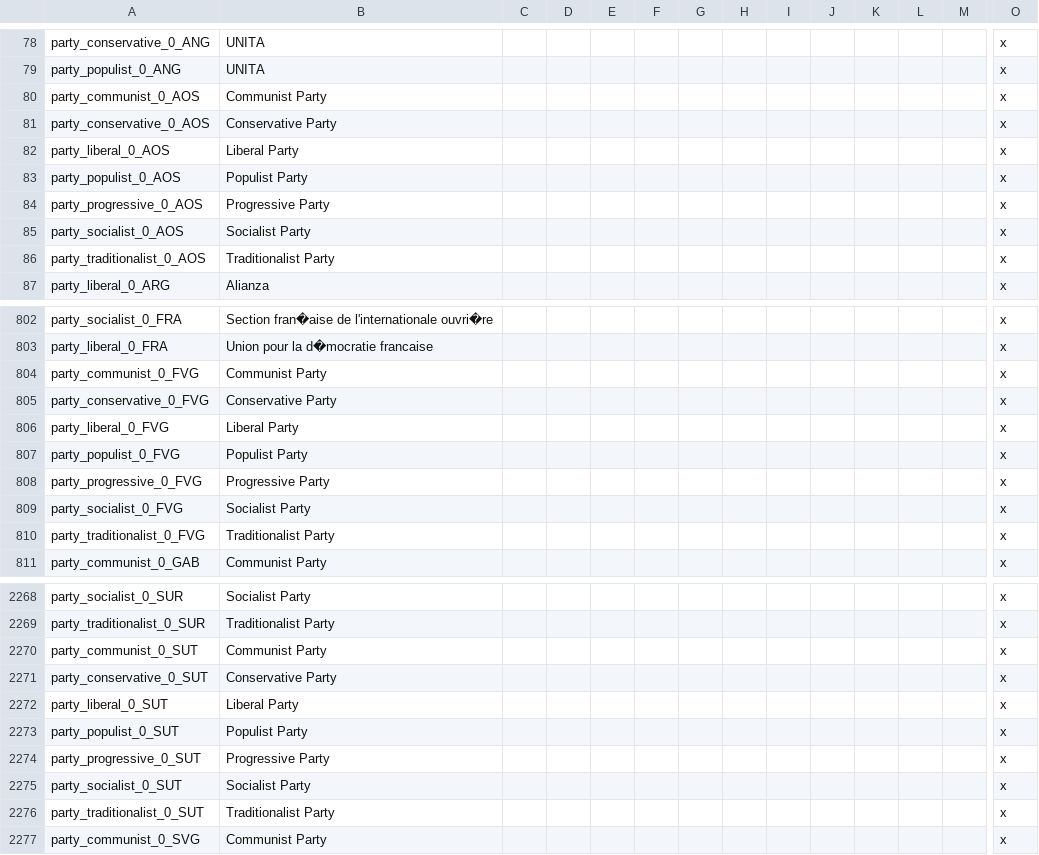
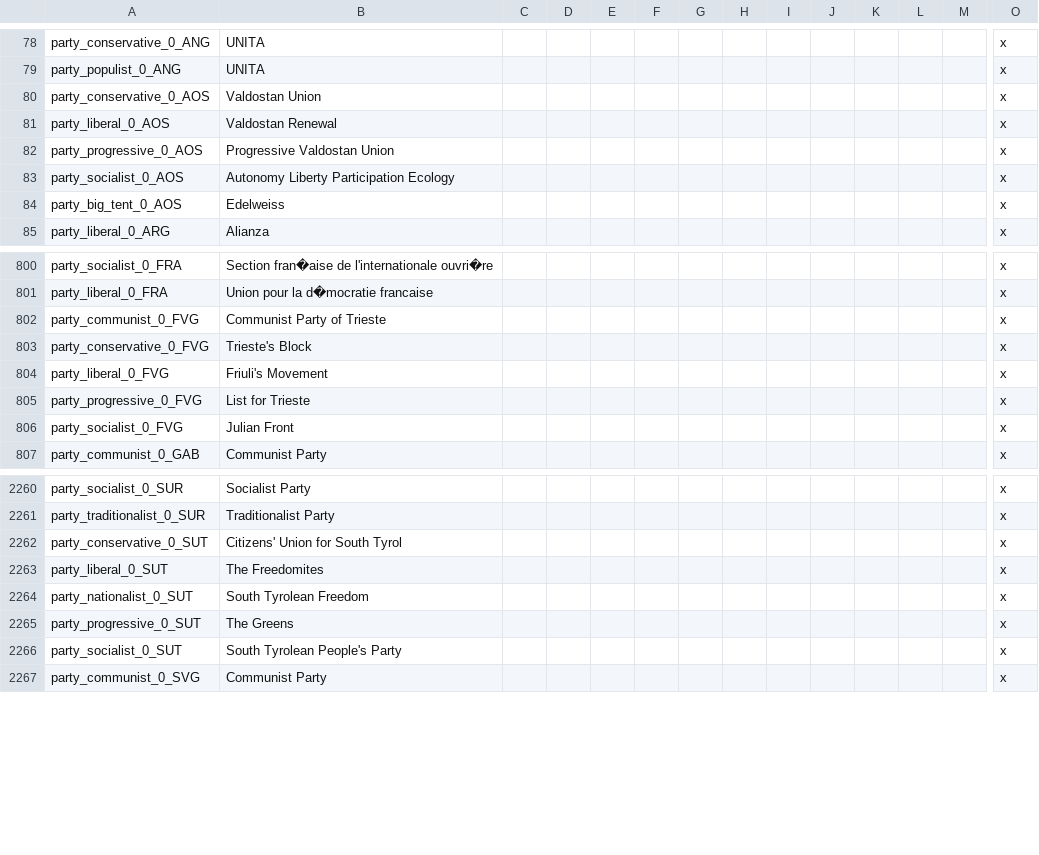
Before and after one commit to settintotrieste/Victoria-2-Cold-War-Enhancement-Mod-CWE, a CSV file: CWE/localisation/nwo_parties.csv, drawn as a sheet; only a part is shown, gaps mark what is left out; removed rows and columns are numbered as before the commit, all else as after; rows hold the shown columns only; the diff covers the shown part only; the diff names each change by its address in the sheet, - before the commit and + after, or states it on an @@ line.

Commit message:
Added Italian separatists States parties
I also removed Trieste's parties due to them not being used

```diff
--- a/CWE/localisation/nwo_parties.csv
+++ b/CWE/localisation/nwo_parties.csv
-row 80: party_communist_0_AOS | Communist Party |  |  |  |  |  |  |  |  |  |  |  | x
-B80: Conservative Party
+B80: Valdostan Union
-B81: Liberal Party
+B81: Valdostan Renewal
-row 83: party_populist_0_AOS | Populist Party |  |  |  |  |  |  |  |  |  |  |  | x
-B82: Progressive Party
+B82: Progressive Valdostan Union
-B83: Socialist Party
+B83: Autonomy Liberty Participation Ecology
-row 86: party_traditionalist_0_AOS | Traditionalist Party |  |  |  |  |  |  |  |  |  |  |  | x
+row 84: party_big_tent_0_AOS | Edelweiss |  |  |  |  |  |  |  |  |  |  |  | x
-B802: Communist Party
+B802: Communist Party of Trieste
-B803: Conservative Party
+B803: Trieste's Block
-B804: Liberal Party
+B804: Friuli's Movement
-row 807: party_populist_0_FVG | Populist Party |  |  |  |  |  |  |  |  |  |  |  | x
-B805: Progressive Party
+B805: List for Trieste
-B806: Socialist Party
+B806: Julian Front
-row 810: party_traditionalist_0_FVG | Traditionalist Party |  |  |  |  |  |  |  |  |  |  |  | x
-row 2270: party_communist_0_SUT | Communist Party |  |  |  |  |  |  |  |  |  |  |  | x
-B2262: Conservative Party
+B2262: Citizens' Union for South Tyrol
-B2263: Liberal Party
+B2263: The Freedomites
-A2264: party_populist_0_SUT
+A2264: party_nationalist_0_SUT
-B2264: Populist Party
+B2264: South Tyrolean Freedom
-B2265: Progressive Party
+B2265: The Greens
-B2266: Socialist Party
+B2266: South Tyrolean People's Party
-row 2276: party_traditionalist_0_SUT | Traditionalist Party |  |  |  |  |  |  |  |  |  |  |  | x
```
Also changed, not shown: 1 added row, 14 removed rows and 10 edited cells elsewhere in this file.
